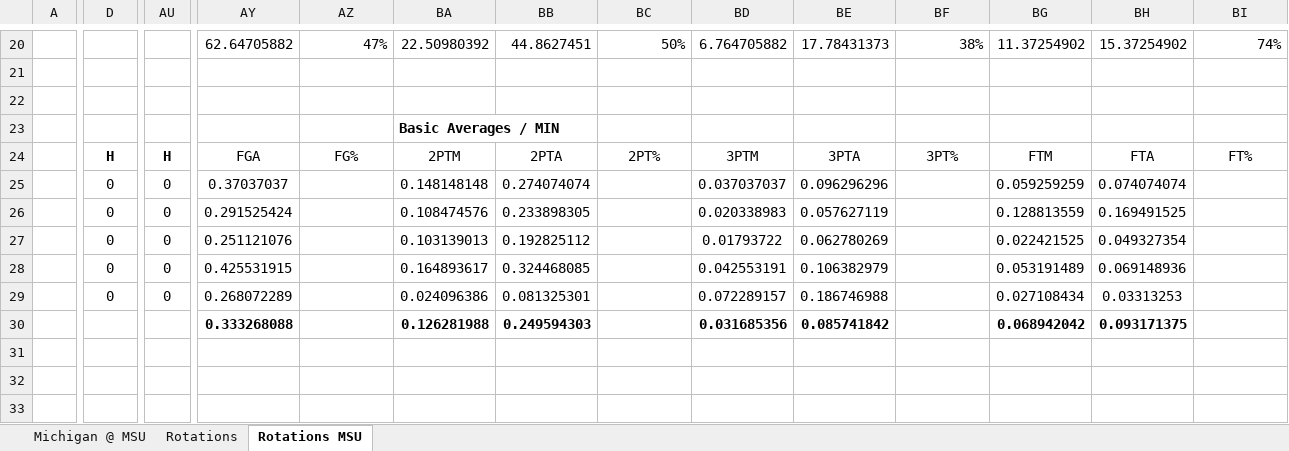
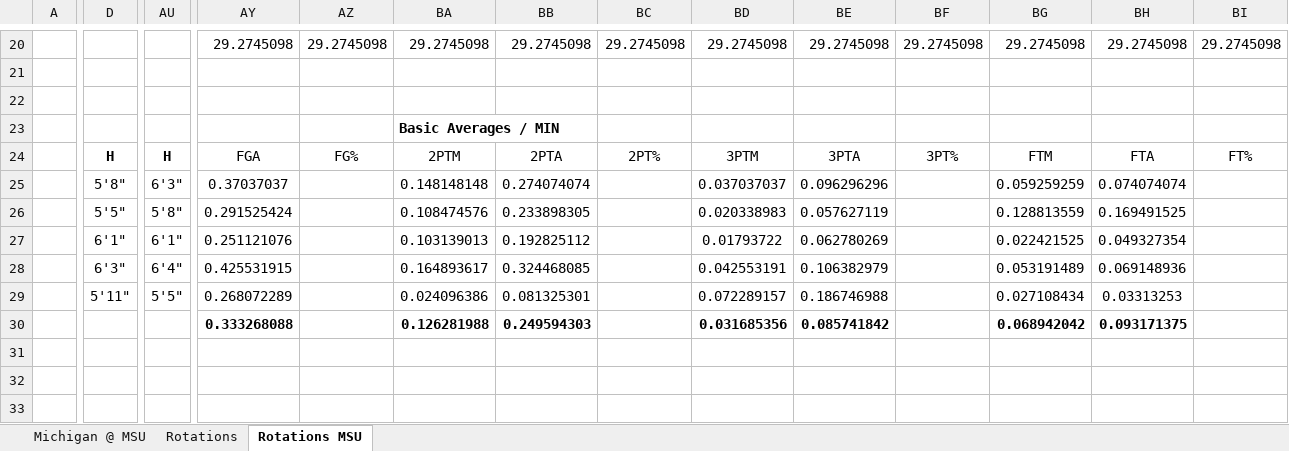
Before and after one commit to WolverineSportsAnalytics/NCAAWomens, an Excel workbook: MichiganVsMSUFile.xlsx, sheet Rotations MSU, drawn as a sheet; only a part is shown, gaps mark what is left out; values as stored, in another font and other column widths than the file's, no borders; charts and pictures and conditional formats not drawn; the diff covers the shown part only; the diff names each change by its address in the sheet, - before the commit and + after, or states it on an @@ line.

```diff
--- a/MichiganVsMSUFile.xlsx (sheet Rotations MSU)
+++ b/MichiganVsMSUFile.xlsx (sheet Rotations MSU)
-AY20: 62.64705882
+AY20: 29.2745098
-AZ20: 47%
+AZ20: 29.2745098
-BA20: 22.50980392
+BA20: 29.2745098
-BB20: 44.8627451
+BB20: 29.2745098
-BC20: 50%
+BC20: 29.2745098
-BD20: 6.764705882
+BD20: 29.2745098
-BE20: 17.78431373
+BE20: 29.2745098
-BF20: 38%
+BF20: 29.2745098
-BG20: 11.37254902
+BG20: 29.2745098
-BH20: 15.37254902
+BH20: 29.2745098
-BI20: 74%
+BI20: 29.2745098
-D25: 0
+D25: 5'8"
-AU25: 0
+AU25: 6'3"
-D26: 0
+D26: 5'5"
-AU26: 0
+AU26: 5'8"
-D27: 0
+D27: 6'1"
-AU27: 0
+AU27: 6'1"
-D28: 0
+D28: 6'3"
-AU28: 0
+AU28: 6'4"
-D29: 0
+D29: 5'11"
-AU29: 0
+AU29: 5'5"
```
Also changed, not shown: 2 added rows, 1 removed row and 75 edited cells elsewhere in this sheet, sheet Rotations, charts or pictures.
